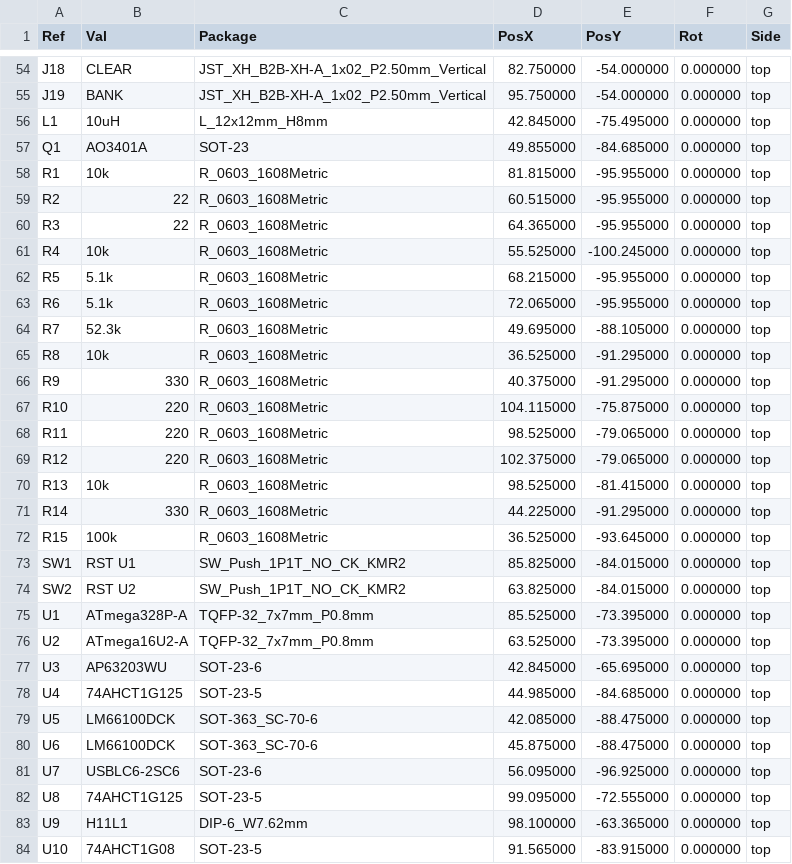
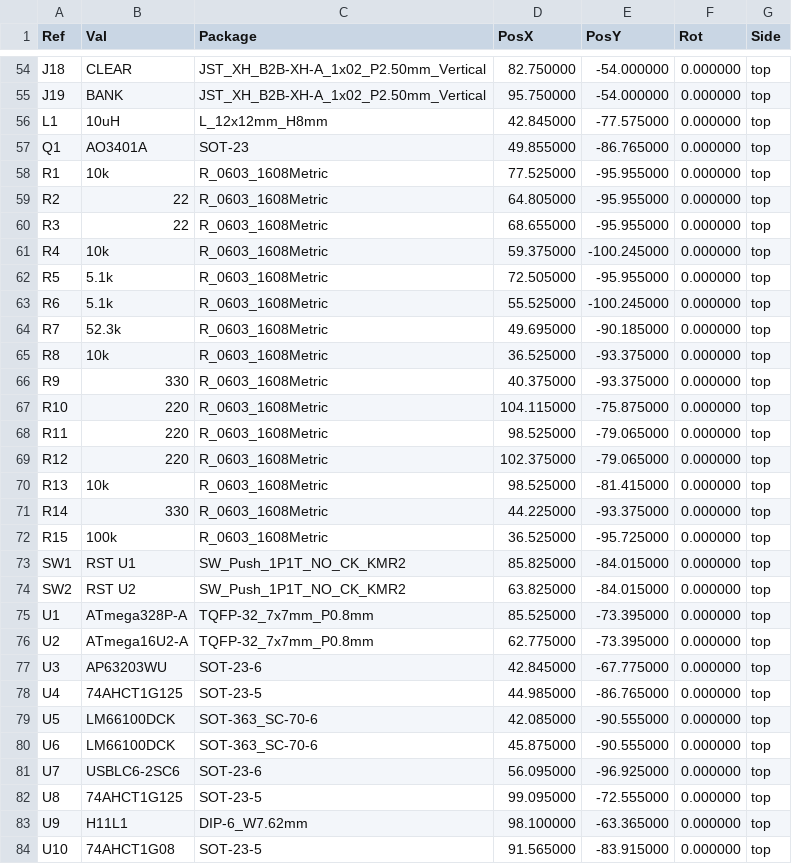
Before and after one commit to tomassasovsky/loopy, a CSV file: hardware/kicad/fab/loopy_pedal_main_cpl.csv, drawn as a sheet; only a part is shown, gaps mark what is left out; the diff covers the shown part only.

```diff
--- a/hardware/kicad/fab/loopy_pedal_main_cpl.csv
+++ b/hardware/kicad/fab/loopy_pedal_main_cpl.csv
@@ -55,13 +55,13 @@ Ref,Val,Package,PosX,PosY,Rot,Side
 "J19","BANK","JST_XH_B2B-XH-A_1x02_P2.50mm_Vertical",95.750000,-54.000000,0.000000,top
-"L1","10uH","L_12x12mm_H8mm",42.845000,-75.495000,0.000000,top
-"Q1","AO3401A","SOT-23",49.855000,-84.685000,0.000000,top
-"R1","10k","R_0603_1608Metric",81.815000,-95.955000,0.000000,top
-"R2","22","R_0603_1608Metric",60.515000,-95.955000,0.000000,top
-"R3","22","R_0603_1608Metric",64.365000,-95.955000,0.000000,top
-"R4","10k","R_0603_1608Metric",55.525000,-100.245000,0.000000,top
-"R5","5.1k","R_0603_1608Metric",68.215000,-95.955000,0.000000,top
-"R6","5.1k","R_0603_1608Metric",72.065000,-95.955000,0.000000,top
-"R7","52.3k","R_0603_1608Metric",49.695000,-88.105000,0.000000,top
-"R8","10k","R_0603_1608Metric",36.525000,-91.295000,0.000000,top
-"R9","330","R_0603_1608Metric",40.375000,-91.295000,0.000000,top
+"L1","10uH","L_12x12mm_H8mm",42.845000,-77.575000,0.000000,top
+"Q1","AO3401A","SOT-23",49.855000,-86.765000,0.000000,top
+"R1","10k","R_0603_1608Metric",77.525000,-95.955000,0.000000,top
+"R2","22","R_0603_1608Metric",64.805000,-95.955000,0.000000,top
+"R3","22","R_0603_1608Metric",68.655000,-95.955000,0.000000,top
+"R4","10k","R_0603_1608Metric",59.375000,-100.245000,0.000000,top
+"R5","5.1k","R_0603_1608Metric",72.505000,-95.955000,0.000000,top
+"R6","5.1k","R_0603_1608Metric",55.525000,-100.245000,0.000000,top
+"R7","52.3k","R_0603_1608Metric",49.695000,-90.185000,0.000000,top
+"R8","10k","R_0603_1608Metric",36.525000,-93.375000,0.000000,top
+"R9","330","R_0603_1608Metric",40.375000,-93.375000,0.000000,top
 "R10","220","R_0603_1608Metric",104.115000,-75.875000,0.000000,top
@@ -70,4 +70,4 @@ Ref,Val,Package,PosX,PosY,Rot,Side
 "R13","10k","R_0603_1608Metric",98.525000,-81.415000,0.000000,top
-"R14","330","R_0603_1608Metric",44.225000,-91.295000,0.000000,top
-"R15","100k","R_0603_1608Metric",36.525000,-93.645000,0.000000,top
+"R14","330","R_0603_1608Metric",44.225000,-93.375000,0.000000,top
+"R15","100k","R_0603_1608Metric",36.525000,-95.725000,0.000000,top
 "SW1","RST U1","SW_Push_1P1T_NO_CK_KMR2",85.825000,-84.015000,0.000000,top
@@ -75,7 +75,7 @@ Ref,Val,Package,PosX,PosY,Rot,Side
 "U1","ATmega328P-A","TQFP-32_7x7mm_P0.8mm",85.525000,-73.395000,0.000000,top
-"U2","ATmega16U2-A","TQFP-32_7x7mm_P0.8mm",63.525000,-73.395000,0.000000,top
-"U3","AP63203WU","SOT-23-6",42.845000,-65.695000,0.000000,top
-"U4","74AHCT1G125","SOT-23-5",44.985000,-84.685000,0.000000,top
-"U5","LM66100DCK","SOT-363_SC-70-6",42.085000,-88.475000,0.000000,top
-"U6","LM66100DCK","SOT-363_SC-70-6",45.875000,-88.475000,0.000000,top
+"U2","ATmega16U2-A","TQFP-32_7x7mm_P0.8mm",62.775000,-73.395000,0.000000,top
+"U3","AP63203WU","SOT-23-6",42.845000,-67.775000,0.000000,top
+"U4","74AHCT1G125","SOT-23-5",44.985000,-86.765000,0.000000,top
+"U5","LM66100DCK","SOT-363_SC-70-6",42.085000,-90.555000,0.000000,top
+"U6","LM66100DCK","SOT-363_SC-70-6",45.875000,-90.555000,0.000000,top
 "U7","USBLC6-2SC6","SOT-23-6",56.095000,-96.925000,0.000000,top
```
Also changed, not shown: 40 edited cells elsewhere in this file, hardware/kicad/fab/loopy_pedal_main_bom.csv, hardware/kicad/fab/loopy_pedal_main_cpl_jlc.csv, 5 other files.
